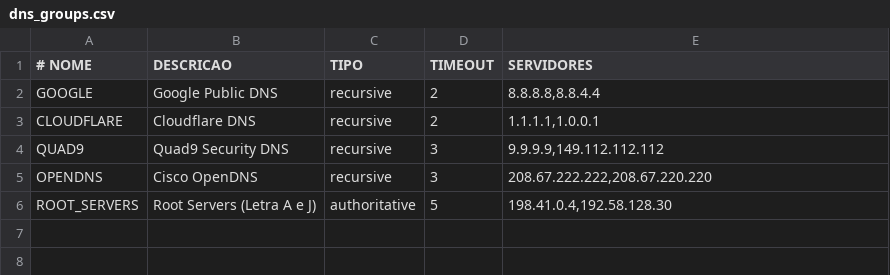
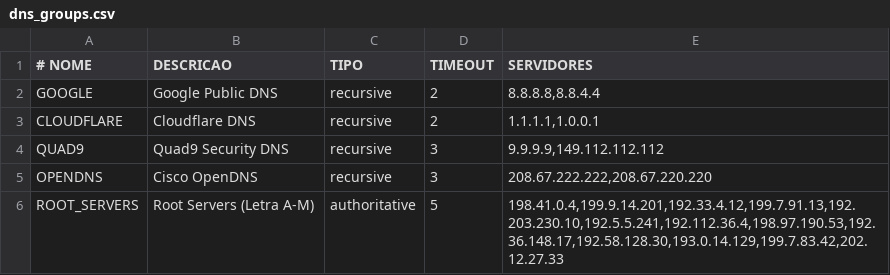
Before and after one commit to flashbsb/diagnostico_dns, a CSV file: dns_groups.csv, drawn as a sheet.

```diff
--- a/dns_groups.csv
+++ b/dns_groups.csv
@@ -5,2 +5,2 @@ QUAD9;Quad9 Security DNS;recursive;3;9.9.9.9,149.112.112.112
 OPENDNS;Cisco OpenDNS;recursive;3;208.67.222.222,208.67.220.220
-ROOT_SERVERS;Root Servers (Letra A e J);authoritative;5;198.41.0.4,192.58.128.30
+ROOT_SERVERS;Root Servers (Letra A-M);authoritative;5;198.41.0.4,199.9.14.201,192.33.4.12,199.7.91.13,192.203.230.10,192.5.5.241,192.112.36.4,198.97.190.53,192.36.148.17,192.58.128.30,193.0.14.129,199.7.83.42,202.12.27.33
```
Also changed, not shown: 3 other files.
